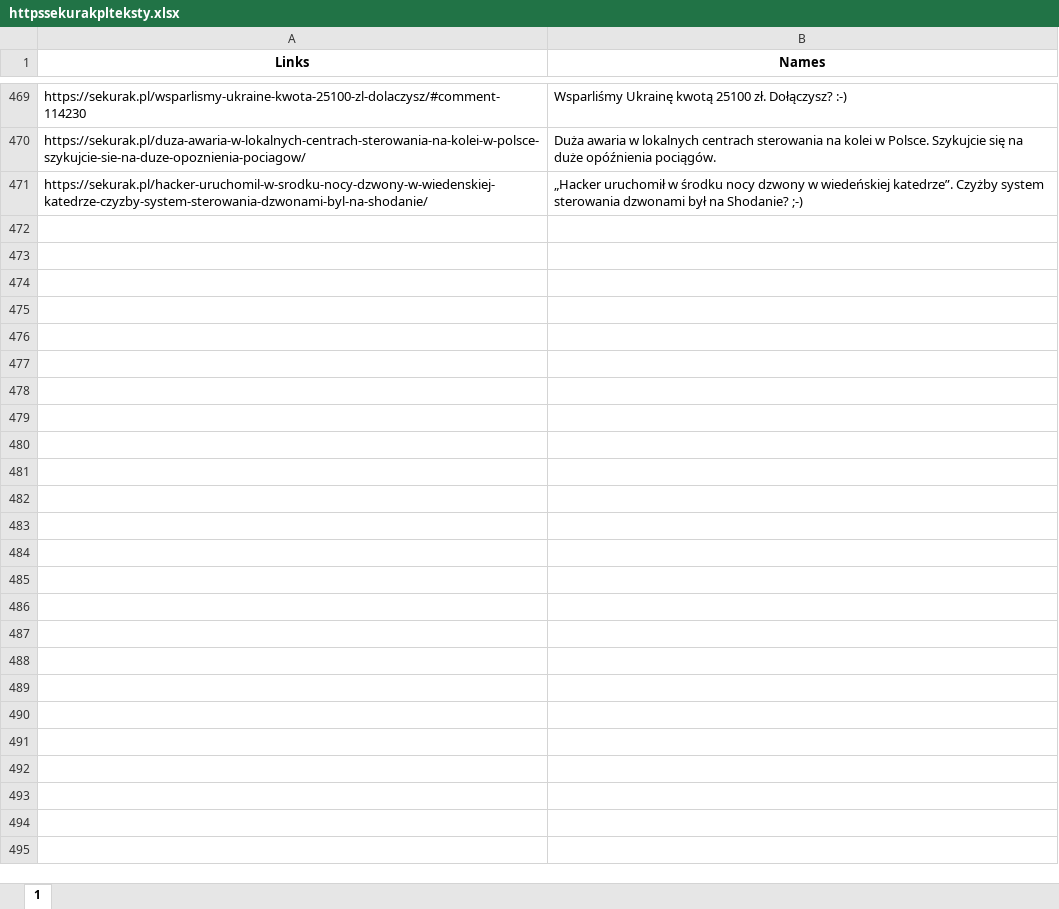
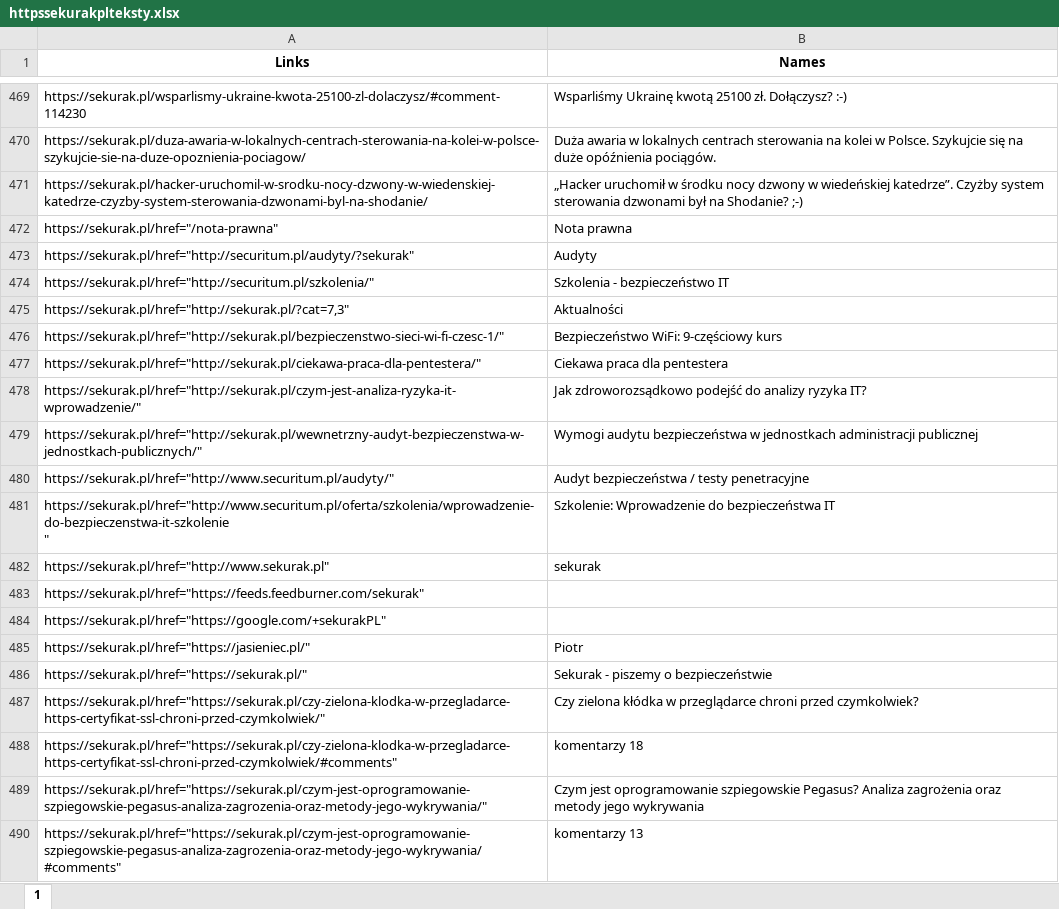
Before and after one commit to oliwkan091/ACV3, an Excel workbook: database/httpssekurakplteksty.xlsx, sheet 1, drawn as a sheet; only a part is shown, gaps mark what is left out; values as stored, in another font and other column widths than the file's, no borders; ↵ is a line break in a cell; the diff covers the shown part only; the diff names each change by its address in the sheet, - before the commit and + after, or states it on an @@ line.

```diff
--- a/database/httpssekurakplteksty.xlsx (sheet 1)
+++ b/database/httpssekurakplteksty.xlsx (sheet 1)
+row 472: https://sekurak.pl/href="/nota-prawna" | Nota prawna
+row 473: https://sekurak.pl/href="http://securitum.pl/audyty/?sekurak" | Audyty
+row 474: https://sekurak.pl/href="http://securitum.pl/szkolenia/" | Szkolenia - bezpieczeństwo IT
+row 475: https://sekurak.pl/href="http://sekurak.pl/?cat=7,3" | Aktualności
+row 476: https://sekurak.pl/href="http://sekurak.pl/bezpieczenstwo-sieci-wi-fi-czesc-1/" | Bezpieczeństwo WiFi: 9-częściowy kurs
+row 477: https://sekurak.pl/href="http://sekurak.pl/ciekawa-praca-dla-pentestera/" | Ciekawa praca dla pentestera
+row 478: https://sekurak.pl/href="http://sekurak.pl/czym-jest-analiza-ryzyka-it-wprowadzenie/" | Jak zdroworozsądkowo podejść do analizy ryzyka IT?
+row 479: https://sekurak.pl/href="http://sekurak.pl/wewnetrzny-audyt-bezpieczenstwa-w-jednostkach-publicznych/" | Wymogi audytu bezpieczeństwa w jednostkach administracji publicznej
+row 480: https://sekurak.pl/href="http://www.securitum.pl/audyty/" | Audyt bezpieczeństwa / testy penetracyjne
+row 481: https://sekurak.pl/href="http://www.securitum.pl/oferta/szkolenia/wprowadzenie-do-bezpieczenstwa-it-szkolenie ↵ " | Szkolenie: Wprowadzenie do bezpieczeństwa IT
+row 482: https://sekurak.pl/href="http://www.sekurak.pl" | sekurak
+row 483: https://sekurak.pl/href="https://feeds.feedburner.com/sekurak"
+row 484: https://sekurak.pl/href="https://google.com/+sekurakPL"
+row 485: https://sekurak.pl/href="https://jasieniec.pl/" | Piotr
+row 486: https://sekurak.pl/href="https://sekurak.pl/" | Sekurak - piszemy o bezpieczeństwie
+row 487: https://sekurak.pl/href="https://sekurak.pl/czy-zielona-klodka-w-przegladarce-https-certyfikat-ssl-chroni-przed-czymkolwiek/" | Czy zielona kłódka w przeglądarce chroni przed czymkolwiek?
+row 488: https://sekurak.pl/href="https://sekurak.pl/czy-zielona-klodka-w-przegladarce-https-certyfikat-ssl-chroni-przed-czymkolwiek/#comments" | komentarzy 18
+row 489: https://sekurak.pl/href="https://sekurak.pl/czym-jest-oprogramowanie-szpiegowskie-pegasus-analiza-zagrozenia-oraz-metody-jego-wykrywania/" | Czym jest oprogramowanie szpiegowskie Pegasus? Analiza zagrożenia oraz metody jego wykrywania
+row 490: https://sekurak.pl/href="https://sekurak.pl/czym-jest-oprogramowanie-szpiegowskie-pegasus-analiza-zagrozenia-oraz-metody-jego-wykrywania/#comments" | komentarzy 13
```
Also changed, not shown: 102 added rows elsewhere in this sheet, database/httpshistorycznyambasadorcom.xlsx, database/httpsklubjagiellonskipl.xlsx, 21 other files.
